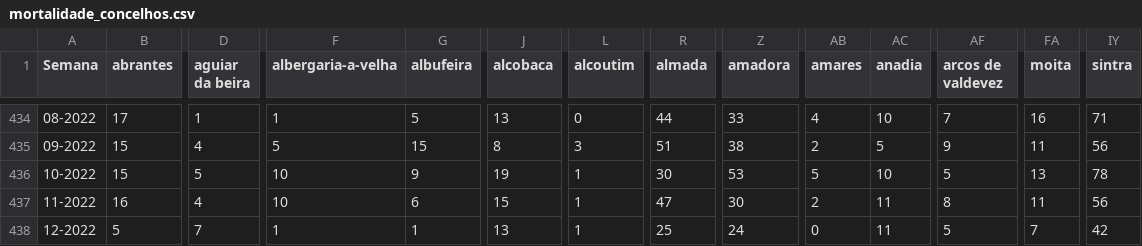
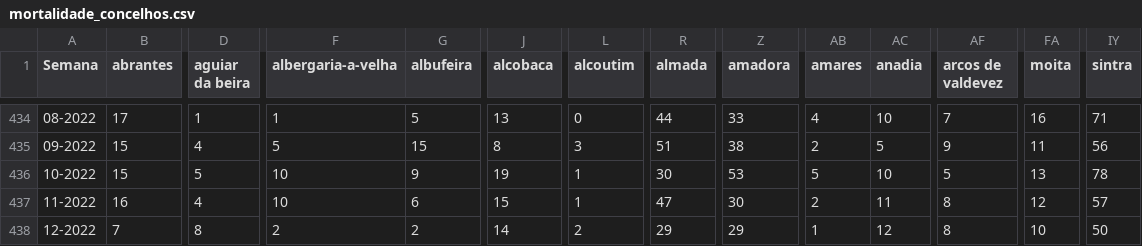
Before and after one commit to dssg-pt/dados-SICOeVM, a CSV file: mortalidade_concelhos.csv, drawn as a sheet; only a part is shown, gaps mark what is left out; the diff covers the shown part only; the diff names each change by its address in the sheet, - before the commit and + after, or states it on an @@ line.

```diff
--- a/mortalidade_concelhos.csv
+++ b/mortalidade_concelhos.csv
-FA437 (moita): 11
+FA437 (moita): 12
-IY437 (sintra): 56
+IY437 (sintra): 57
-B438 (abrantes): 5
+B438 (abrantes): 7
-D438 (aguiar da beira): 7
+D438 (aguiar da beira): 8
-F438 (albergaria-a-velha): 1
+F438 (albergaria-a-velha): 2
-G438 (albufeira): 1
+G438 (albufeira): 2
-J438 (alcobaca): 13
+J438 (alcobaca): 14
-L438 (alcoutim): 1
+L438 (alcoutim): 2
-R438 (almada): 25
+R438 (almada): 29
-Z438 (amadora): 24
+Z438 (amadora): 29
-AB438 (amares): 0
+AB438 (amares): 1
-AC438 (anadia): 11
+AC438 (anadia): 12
-AF438 (arcos de valdevez): 5
+AF438 (arcos de valdevez): 8
-FA438 (moita): 7
+FA438 (moita): 10
-IY438 (sintra): 42
+IY438 (sintra): 50
```
Also changed, not shown: 138 edited cells elsewhere in this file, 3 other files.
